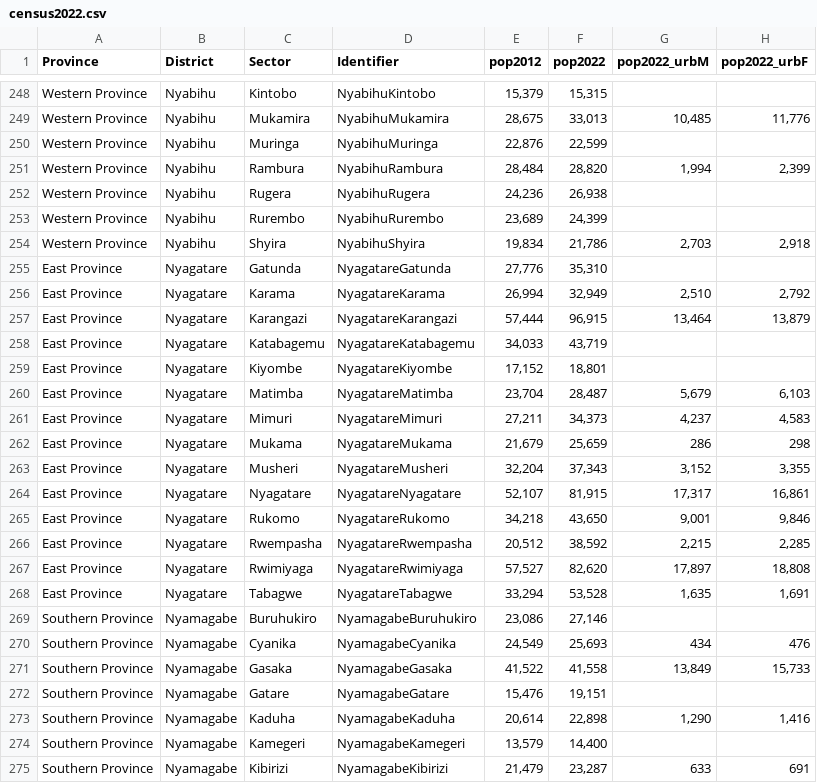
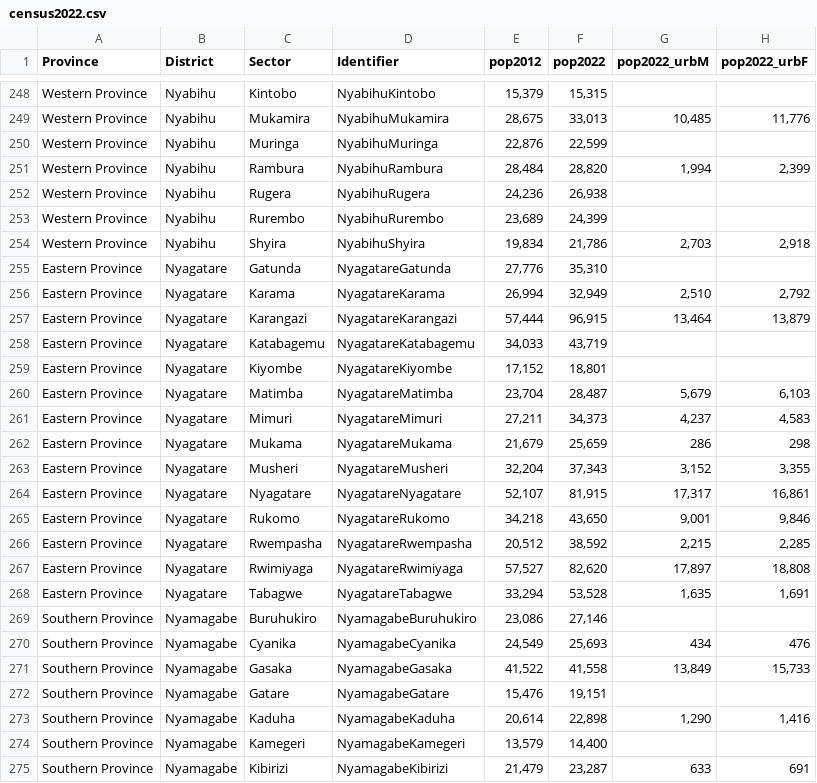
Before and after one commit to riskaudit/DeepC4, a CSV file: data/CENSUS 2022/census2022.csv, drawn as a sheet; only a part is shown, gaps mark what is left out; the diff names each change by its address in the sheet, - before the commit and + after, or states it on an @@ line.

Commit message:
Corrected East to Eastern

```diff
--- a/data/CENSUS 2022/census2022.csv
+++ b/data/CENSUS 2022/census2022.csv
-A255:A268 (Province): East Province
+A255:A268 (Province): Eastern Province
```
